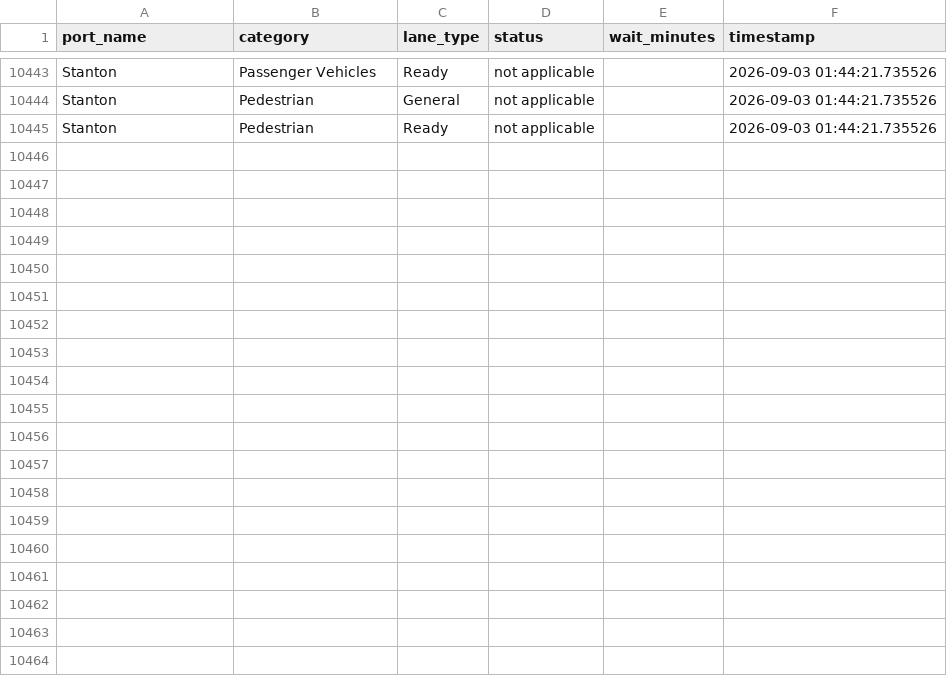
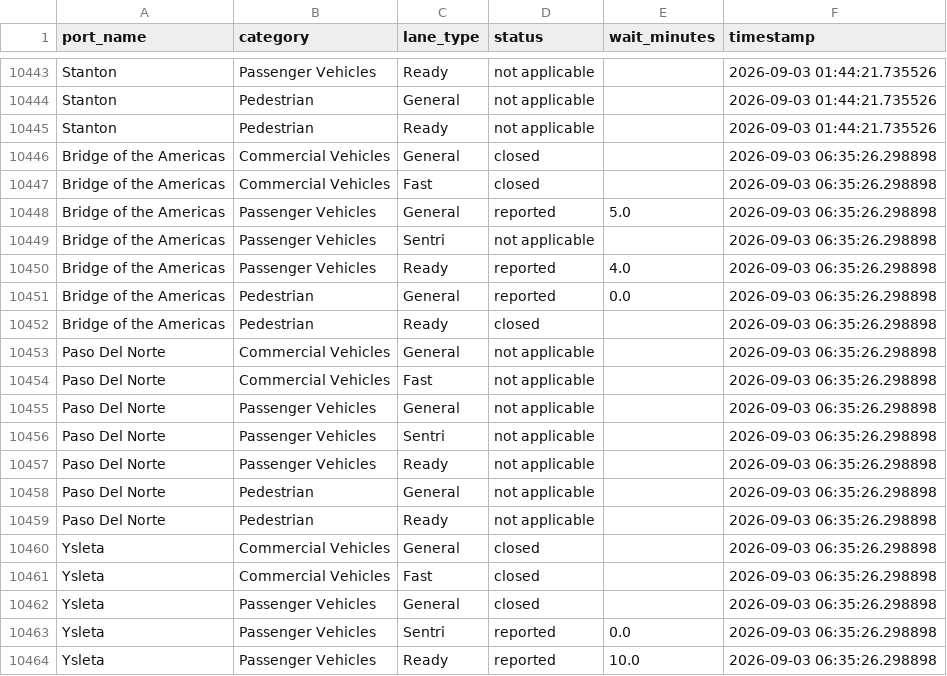
Before and after one commit to ian-vazquez/border-wait-times, a CSV file: data/raw/wait_times.csv, drawn as a sheet; only a part is shown, gaps mark what is left out; the diff covers the shown part only; the diff names each change by its address in the sheet, - before the commit and + after, or states it on an @@ line.

```diff
--- a/data/raw/wait_times.csv
+++ b/data/raw/wait_times.csv
+row 10446: Bridge of the Americas | Commercial Vehicles | General | closed |  | 2026-09-03 06:35:26.298898
+row 10447: Bridge of the Americas | Commercial Vehicles | Fast | closed |  | 2026-09-03 06:35:26.298898
+row 10448: Bridge of the Americas | Passenger Vehicles | General | reported | 5.0 | 2026-09-03 06:35:26.298898
+row 10449: Bridge of the Americas | Passenger Vehicles | Sentri | not applicable |  | 2026-09-03 06:35:26.298898
+row 10450: Bridge of the Americas | Passenger Vehicles | Ready | reported | 4.0 | 2026-09-03 06:35:26.298898
+row 10451: Bridge of the Americas | Pedestrian | General | reported | 0.0 | 2026-09-03 06:35:26.298898
+row 10452: Bridge of the Americas | Pedestrian | Ready | closed |  | 2026-09-03 06:35:26.298898
+row 10453: Paso Del Norte | Commercial Vehicles | General | not applicable |  | 2026-09-03 06:35:26.298898
+row 10454: Paso Del Norte | Commercial Vehicles | Fast | not applicable |  | 2026-09-03 06:35:26.298898
+row 10455: Paso Del Norte | Passenger Vehicles | General | not applicable |  | 2026-09-03 06:35:26.298898
+row 10456: Paso Del Norte | Passenger Vehicles | Sentri | not applicable |  | 2026-09-03 06:35:26.298898
+row 10457: Paso Del Norte | Passenger Vehicles | Ready | not applicable |  | 2026-09-03 06:35:26.298898
+row 10458: Paso Del Norte | Pedestrian | General | not applicable |  | 2026-09-03 06:35:26.298898
+row 10459: Paso Del Norte | Pedestrian | Ready | not applicable |  | 2026-09-03 06:35:26.298898
+row 10460: Ysleta | Commercial Vehicles | General | closed |  | 2026-09-03 06:35:26.298898
+row 10461: Ysleta | Commercial Vehicles | Fast | closed |  | 2026-09-03 06:35:26.298898
+row 10462: Ysleta | Passenger Vehicles | General | closed |  | 2026-09-03 06:35:26.298898
+row 10463: Ysleta | Passenger Vehicles | Sentri | reported | 0.0 | 2026-09-03 06:35:26.298898
+row 10464: Ysleta | Passenger Vehicles | Ready | reported | 10.0 | 2026-09-03 06:35:26.298898
```
Also changed, not shown: 9 added rows elsewhere in this file.
